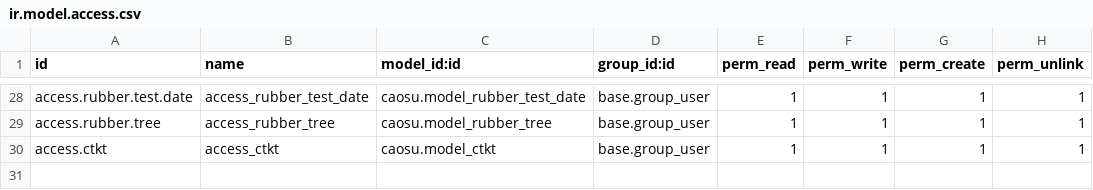
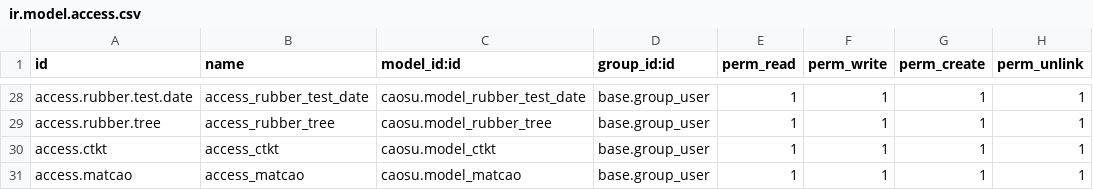
Before and after one commit to sonthaibui/caosubinhduong, a CSV file: caosu/security/ir.model.access.csv, drawn as a sheet; only a part is shown, gaps mark what is left out; the diff names each change by its address in the sheet, - before the commit and + after, or states it on an @@ line.

Commit message:
Sua nut in luong, them vanhcay, matcao thi nghiem

```diff
--- a/caosu/security/ir.model.access.csv
+++ b/caosu/security/ir.model.access.csv
+row 31: access.matcao | access_matcao | caosu.model_matcao | base.group_user | 1 | 1 | 1 | 1
```
Also changed, not shown: 11 other files.
